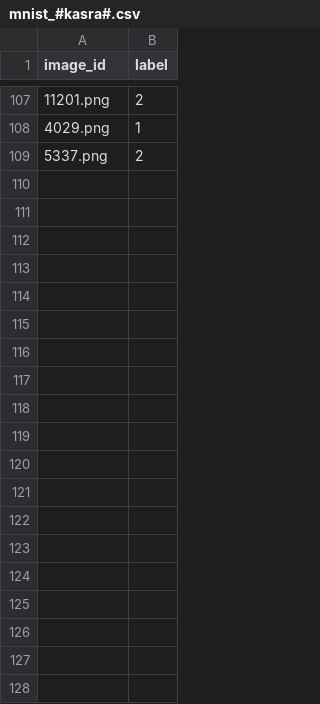
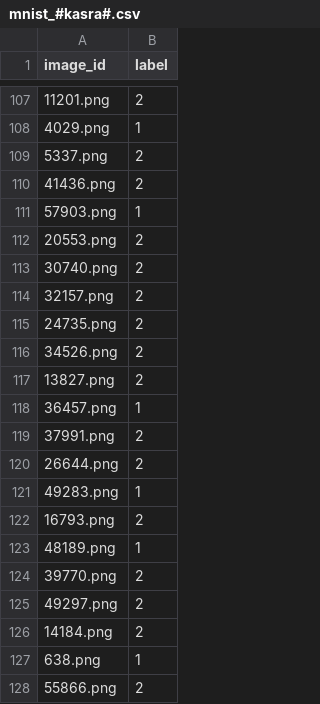
Before and after one commit to maps-as-data/MapReader, a CSV file: worked_examples/non-geospatial/classification_mnist/annotations_mnist/mnist_#kasra#.csv, drawn as a sheet; only a part is shown, gaps mark what is left out; the diff covers the shown part only.

```diff
--- a/worked_examples/non-geospatial/classification_mnist/annotations_mnist/mnist_#kasra#.csv
+++ b/worked_examples/non-geospatial/classification_mnist/annotations_mnist/mnist_#kasra#.csv
@@ -109 +109,20 @@ image_id,label
 5337.png,2
+41436.png,2
+57903.png,1
+20553.png,2
+30740.png,2
+32157.png,2
+24735.png,2
+34526.png,2
+13827.png,2
+36457.png,1
+37991.png,2
+26644.png,2
+49283.png,1
+16793.png,2
+48189.png,1
+39770.png,2
+49297.png,2
+14184.png,2
+638.png,1
+55866.png,2
```
Also changed, not shown: 27 added rows elsewhere in this file, 35 other files.
